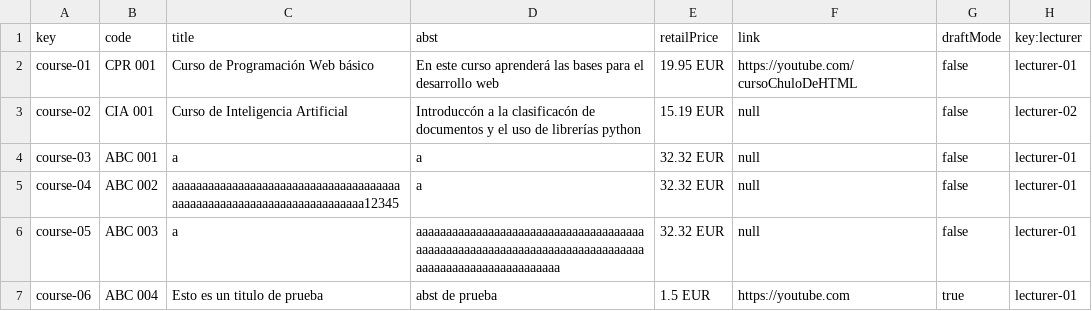
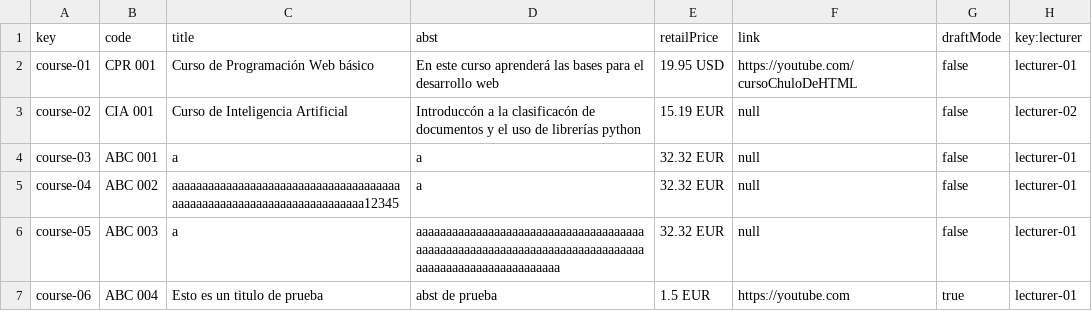
Before and after one commit to josrojrom1/C1.04.02, a CSV file: src/main/webapp/WEB-INF/resources/sample-data/course.csv, drawn as a sheet; the diff names each change by its address in the sheet, - before the commit and + after, or states it on an @@ line.

Commit message:
cambio de divisa en course/lecture/any y offer/auth/admin

```diff
--- a/src/main/webapp/WEB-INF/resources/sample-data/course.csv
+++ b/src/main/webapp/WEB-INF/resources/sample-data/course.csv
-E2 (retailPrice): 19.95 EUR
+E2 (retailPrice): 19.95 USD
```
Also changed, not shown: 23 other files.
